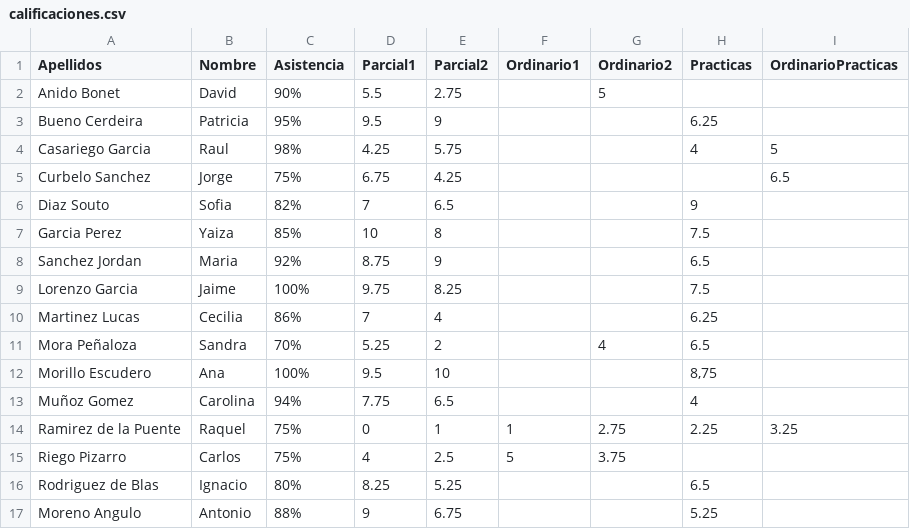
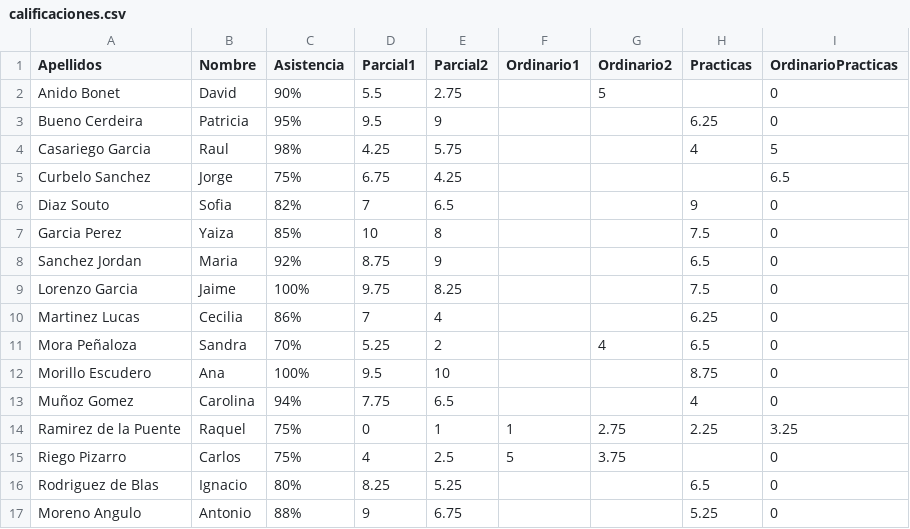
Before and after one commit to jmedina28/ArchivosPOO, a CSV file: calificaciones.csv, drawn as a sheet.

Commit message:
modificación para correcto funcionamiento

```diff
--- a/calificaciones.csv
+++ b/calificaciones.csv
@@ -1,17 +1,17 @@
 Apellidos;Nombre;Asistencia;Parcial1;Parcial2;Ordinario1;Ordinario2;Practicas;OrdinarioPracticas
-Anido Bonet;David;90%;5.5;2.75;;5;;
-Bueno Cerdeira;Patricia;95%;9.5;9;;;6.25;
+Anido Bonet;David;90%;5.5;2.75;;5;;0
+Bueno Cerdeira;Patricia;95%;9.5;9;;;6.25;0
 Casariego Garcia;Raul;98%;4.25;5.75;;;4;5
 Curbelo Sanchez;Jorge;75%;6.75;4.25;;;;6.5
-Diaz Souto;Sofia;82%;7;6.5;;;9;
-Garcia Perez;Yaiza;85%;10;8;;;7.5;
-Sanchez Jordan;Maria;92%;8.75;9;;;6.5;
-Lorenzo Garcia;Jaime;100%;9.75;8.25;;;7.5;
-Martinez Lucas;Cecilia;86%;7;4;;;6.25;
-Mora Peñaloza;Sandra;70%;5.25;2;;4;6.5;
-Morillo Escudero;Ana;100%;9.5;10;;;8,75;
-Muñoz Gomez;Carolina;94%;7.75;6.5;;;4;
+Diaz Souto;Sofia;82%;7;6.5;;;9;0
+Garcia Perez;Yaiza;85%;10;8;;;7.5;0
+Sanchez Jordan;Maria;92%;8.75;9;;;6.5;0
+Lorenzo Garcia;Jaime;100%;9.75;8.25;;;7.5;0
+Martinez Lucas;Cecilia;86%;7;4;;;6.25;0
+Mora Peñaloza;Sandra;70%;5.25;2;;4;6.5;0
+Morillo Escudero;Ana;100%;9.5;10;;;8.75;0
+Muñoz Gomez;Carolina;94%;7.75;6.5;;;4;0
 Ramirez de la Puente;Raquel;75%;0;1;1;2.75;2.25;3.25
-Riego Pizarro;Carlos;75%;4;2.5;5;3.75;;
-Rodriguez de Blas;Ignacio;80%;8.25;5.25;;;6.5;
-Moreno Angulo;Antonio;88%;9;6.75;;;5.25;
+Riego Pizarro;Carlos;75%;4;2.5;5;3.75;;0
+Rodriguez de Blas;Ignacio;80%;8.25;5.25;;;6.5;0
+Moreno Angulo;Antonio;88%;9;6.75;;;5.25;0
```
